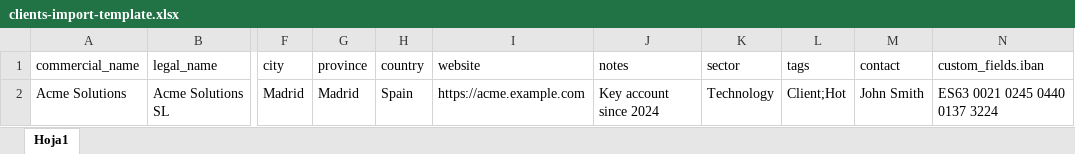
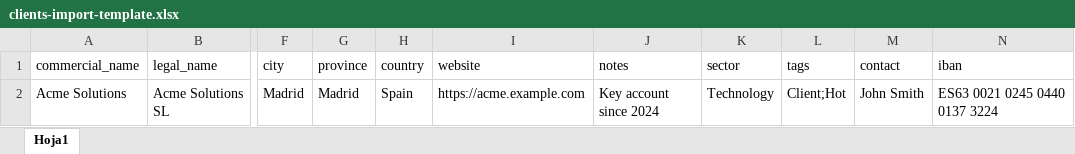
Before and after one commit to karai32/crm, an Excel workbook: public_html/assets/templates/clients-import-template.xlsx, sheet Hoja1, drawn as a sheet; only a part is shown, gaps mark what is left out; values as stored, in another font and other column widths than the file's, no borders; the diff names each change by its address in the sheet, - before the commit and + after, or states it on an @@ line.

```diff
--- a/public_html/assets/templates/clients-import-template.xlsx (sheet Hoja1)
+++ b/public_html/assets/templates/clients-import-template.xlsx (sheet Hoja1)
-N1: custom_fields.iban
+N1: iban
```
Also changed, not shown: public_html/assets/templates/contacts-import-template.xlsx, 2 other files.
